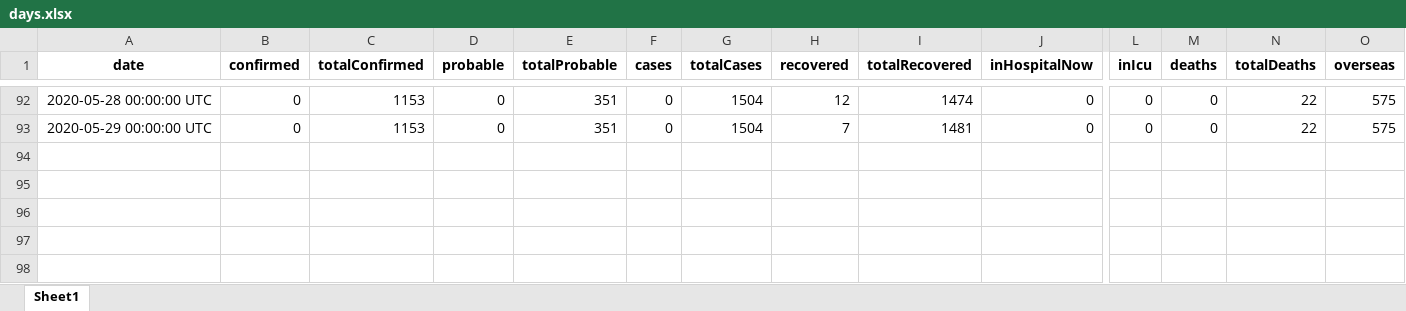
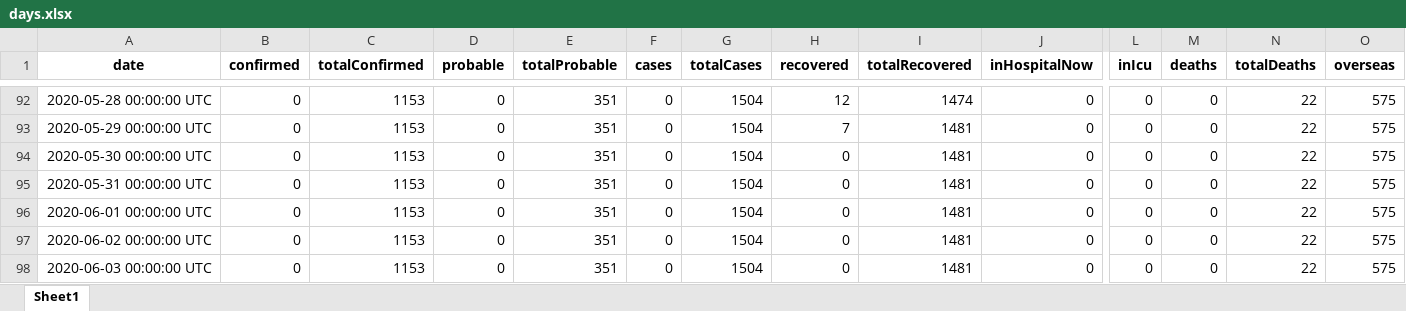
Before and after one commit to nzherald/nz-covid19-data, an Excel workbook: data/days.xlsx, sheet Sheet1, drawn as a sheet; only a part is shown, gaps mark what is left out; values as stored, in another font and other column widths than the file's, no borders; rows hold the shown columns only; the diff names each change by its address in the sheet, - before the commit and + after, or states it on an @@ line.

```diff
--- a/data/days.xlsx (sheet Sheet1)
+++ b/data/days.xlsx (sheet Sheet1)
+row 94: 2020-05-30 00:00:00 UTC | 0 | 1153 | 0 | 351 | 0 | 1504 | 0 | 1481 | 0 | 0 | 0 | 22 | 575
+row 95: 2020-05-31 00:00:00 UTC | 0 | 1153 | 0 | 351 | 0 | 1504 | 0 | 1481 | 0 | 0 | 0 | 22 | 575
+row 96: 2020-06-01 00:00:00 UTC | 0 | 1153 | 0 | 351 | 0 | 1504 | 0 | 1481 | 0 | 0 | 0 | 22 | 575
+row 97: 2020-06-02 00:00:00 UTC | 0 | 1153 | 0 | 351 | 0 | 1504 | 0 | 1481 | 0 | 0 | 0 | 22 | 575
+row 98: 2020-06-03 00:00:00 UTC | 0 | 1153 | 0 | 351 | 0 | 1504 | 0 | 1481 | 0 | 0 | 0 | 22 | 575
```
Also changed, not shown: data/cases.xlsx, 8 other files.
